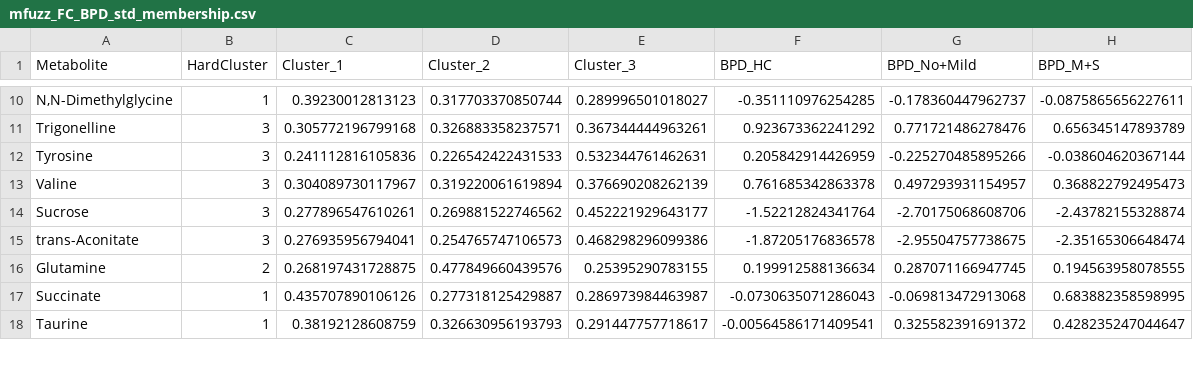
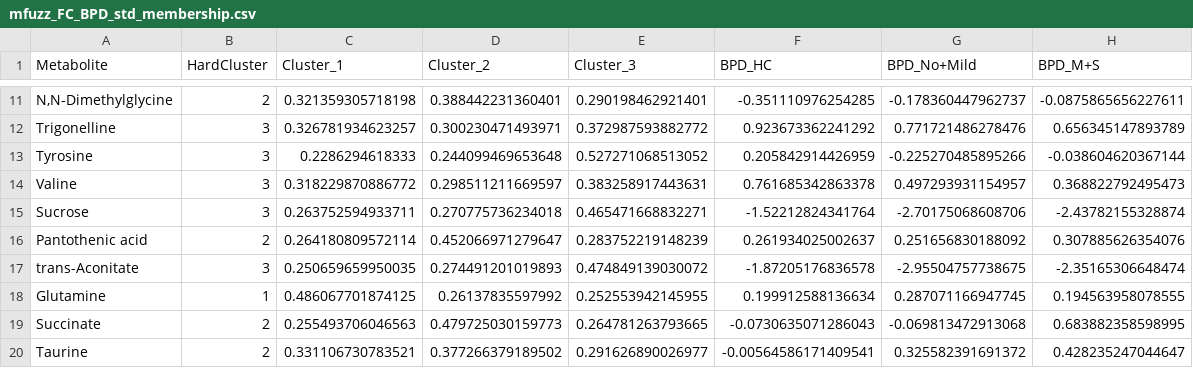
Before and after one commit to NeoChiang/Metabolomics-2026, a CSV file: mfuzz_FC_BPD_std_membership.csv, drawn as a sheet; only a part is shown, gaps mark what is left out; the diff covers the shown part only.

```diff
--- a/mfuzz_FC_BPD_std_membership.csv
+++ b/mfuzz_FC_BPD_std_membership.csv
@@ -10,9 +11,10 @@
-"N,N-Dimethylglycine",1,0.39230012813123,0.317703370850744,0.289996501018027,-0.351110976254285,-0.178360447962737,-0.0875865656227611
-"Trigonelline",3,0.305772196799168,0.326883358237571,0.367344444963261,0.923673362241292,0.771721486278476,0.656345147893789
-"Tyrosine",3,0.241112816105836,0.226542422431533,0.532344761462631,0.205842914426959,-0.225270485895266,-0.038604620367144
-"Valine",3,0.304089730117967,0.319220061619894,0.376690208262139,0.761685342863378,0.497293931154957,0.368822792495473
-"Sucrose",3,0.277896547610261,0.269881522746562,0.452221929643177,-1.52212824341764,-2.70175068608706,-2.43782155328874
-"trans-Aconitate",3,0.276935956794041,0.254765747106573,0.468298296099386,-1.87205176836578,-2.95504757738675,-2.35165306648474
-"Glutamine",2,0.268197431728875,0.477849660439576,0.25395290783155,0.199912588136634,0.287071166947745,0.194563958078555
-"Succinate",1,0.435707890106126,0.277318125429887,0.286973984463987,-0.0730635071286043,-0.069813472913068,0.683882358598995
-"Taurine",1,0.38192128608759,0.326630956193793,0.291447757718617,-0.00564586171409541,0.325582391691372,0.428235247044647
+"N,N-Dimethylglycine",2,0.321359305718198,0.388442231360401,0.290198462921401,-0.351110976254285,-0.178360447962737,-0.0875865656227611
+"Trigonelline",3,0.326781934623257,0.300230471493971,0.372987593882772,0.923673362241292,0.771721486278476,0.656345147893789
+"Tyrosine",3,0.2286294618333,0.244099469653648,0.527271068513052,0.205842914426959,-0.225270485895266,-0.038604620367144
+"Valine",3,0.318229870886772,0.298511211669597,0.383258917443631,0.761685342863378,0.497293931154957,0.368822792495473
+"Sucrose",3,0.263752594933711,0.270775736234018,0.465471668832271,-1.52212824341764,-2.70175068608706,-2.43782155328874
+"Pantothenic acid",2,0.264180809572114,0.452066971279647,0.283752219148239,0.261934025002637,0.251656830188092,0.307885626354076
+"trans-Aconitate",3,0.250659659950035,0.274491201019893,0.474849139030072,-1.87205176836578,-2.95504757738675,-2.35165306648474
+"Glutamine",1,0.486067701874125,0.26137835597992,0.252553942145955,0.199912588136634,0.287071166947745,0.194563958078555
+"Succinate",2,0.255493706046563,0.479725030159773,0.264781263793665,-0.0730635071286043,-0.069813472913068,0.683882358598995
+"Taurine",2,0.331106730783521,0.377266379189502,0.291626890026977,-0.00564586171409541,0.325582391691372,0.428235247044647
```
Also changed, not shown: 4 added rows and 82 edited cells elsewhere in this file, mfuzz_FC_Combined_std_membership.csv, mfuzz_FC_GA_std_membership.csv, 4 other files.
